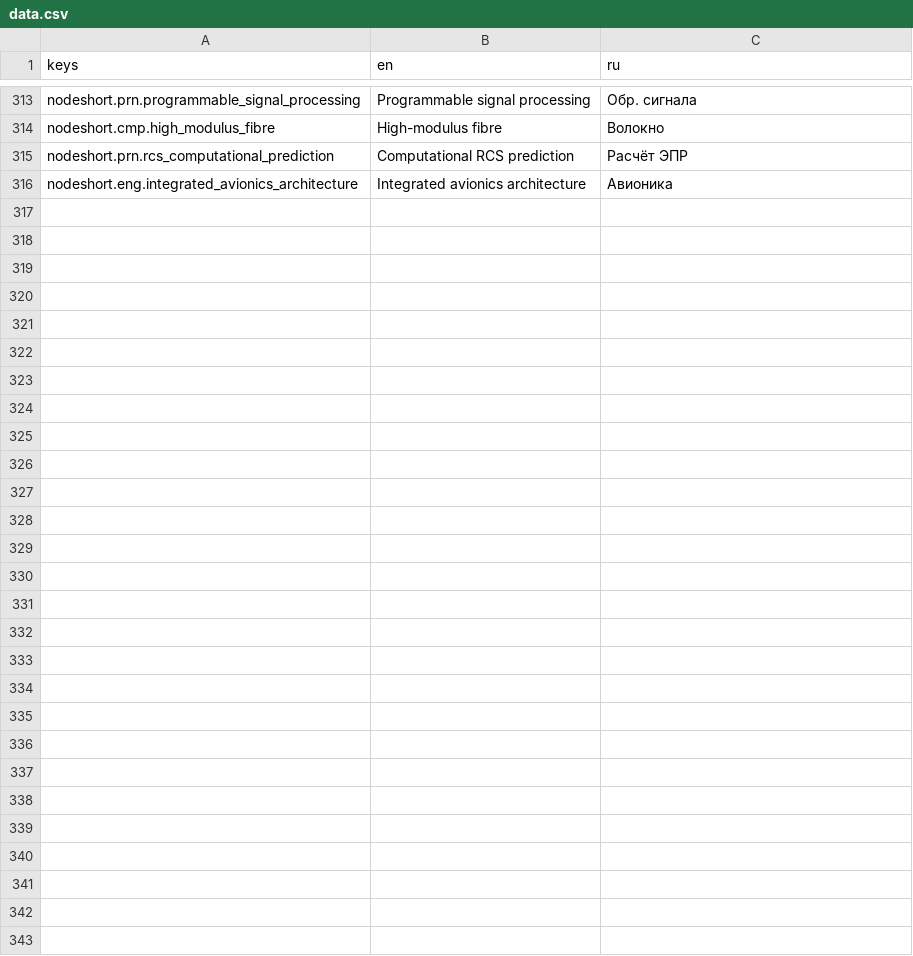
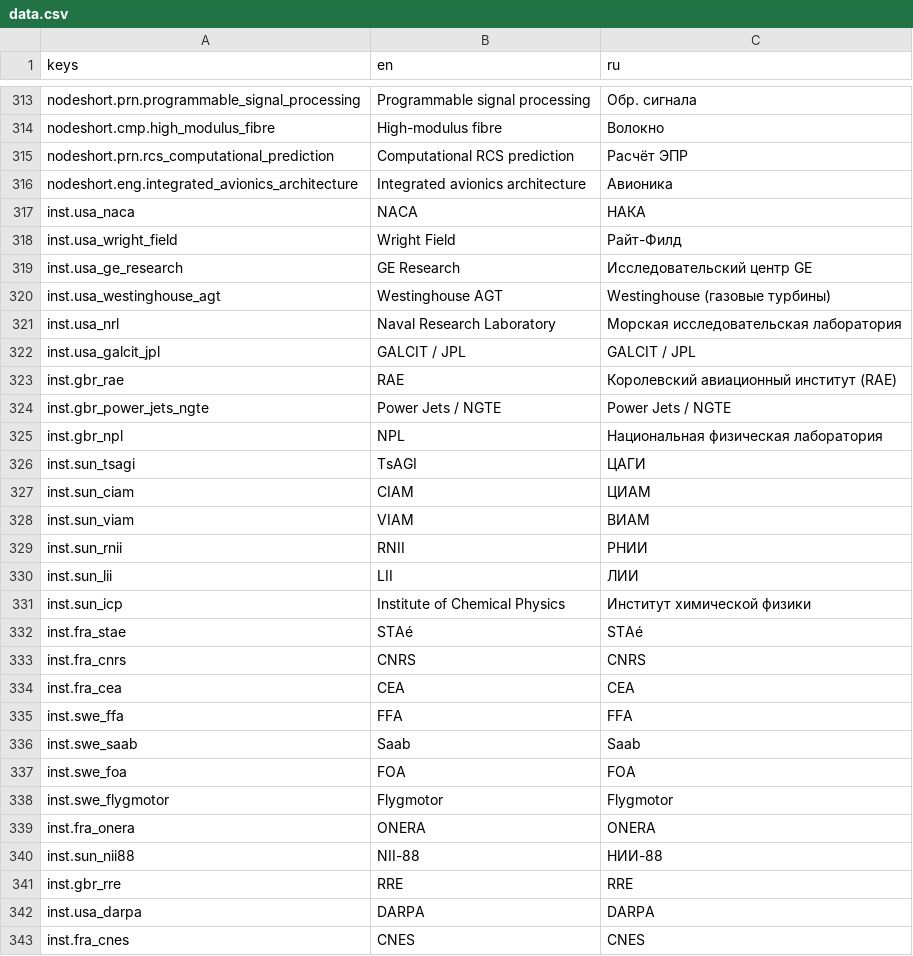
Before and after one commit to yvkalabuha/TechnoGame, a CSV file: src/Singularity.Client.Spike/locale/data.csv, drawn as a sheet; only a part is shown, gaps mark what is left out; the diff names each change by its address in the sheet, - before the commit and + after, or states it on an @@ line.

```diff
--- a/src/Singularity.Client.Spike/locale/data.csv
+++ b/src/Singularity.Client.Spike/locale/data.csv
+row 317: inst.usa_naca | NACA | НАКА
+row 318: inst.usa_wright_field | Wright Field | Райт-Филд
+row 319: inst.usa_ge_research | GE Research | Исследовательский центр GE
+row 320: inst.usa_westinghouse_agt | Westinghouse AGT | Westinghouse (газовые турбины)
+row 321: inst.usa_nrl | Naval Research Laboratory | Морская исследовательская лаборатория
+row 322: inst.usa_galcit_jpl | GALCIT / JPL | GALCIT / JPL
+row 323: inst.gbr_rae | RAE | Королевский авиационный институт (RAE)
+row 324: inst.gbr_power_jets_ngte | Power Jets / NGTE | Power Jets / NGTE
+row 325: inst.gbr_npl | NPL | Национальная физическая лаборатория
+row 326: inst.sun_tsagi | TsAGI | ЦАГИ
+row 327: inst.sun_ciam | CIAM | ЦИАМ
+row 328: inst.sun_viam | VIAM | ВИАМ
+row 329: inst.sun_rnii | RNII | РНИИ
+row 330: inst.sun_lii | LII | ЛИИ
+row 331: inst.sun_icp | Institute of Chemical Physics | Институт химической физики
+row 332: inst.fra_stae | STAé | STAé
+row 333: inst.fra_cnrs | CNRS | CNRS
+row 334: inst.fra_cea | CEA | CEA
+row 335: inst.swe_ffa | FFA | FFA
+row 336: inst.swe_saab | Saab | Saab
+row 337: inst.swe_foa | FOA | FOA
+row 338: inst.swe_flygmotor | Flygmotor | Flygmotor
+row 339: inst.fra_onera | ONERA | ONERA
+row 340: inst.sun_nii88 | NII-88 | НИИ-88
+row 341: inst.gbr_rre | RRE | RRE
+row 342: inst.usa_darpa | DARPA | DARPA
+row 343: inst.fra_cnes | CNES | CNES
```
Also changed, not shown: src/Singularity.Client.Spike/locale/ui.csv, 7 other files.
